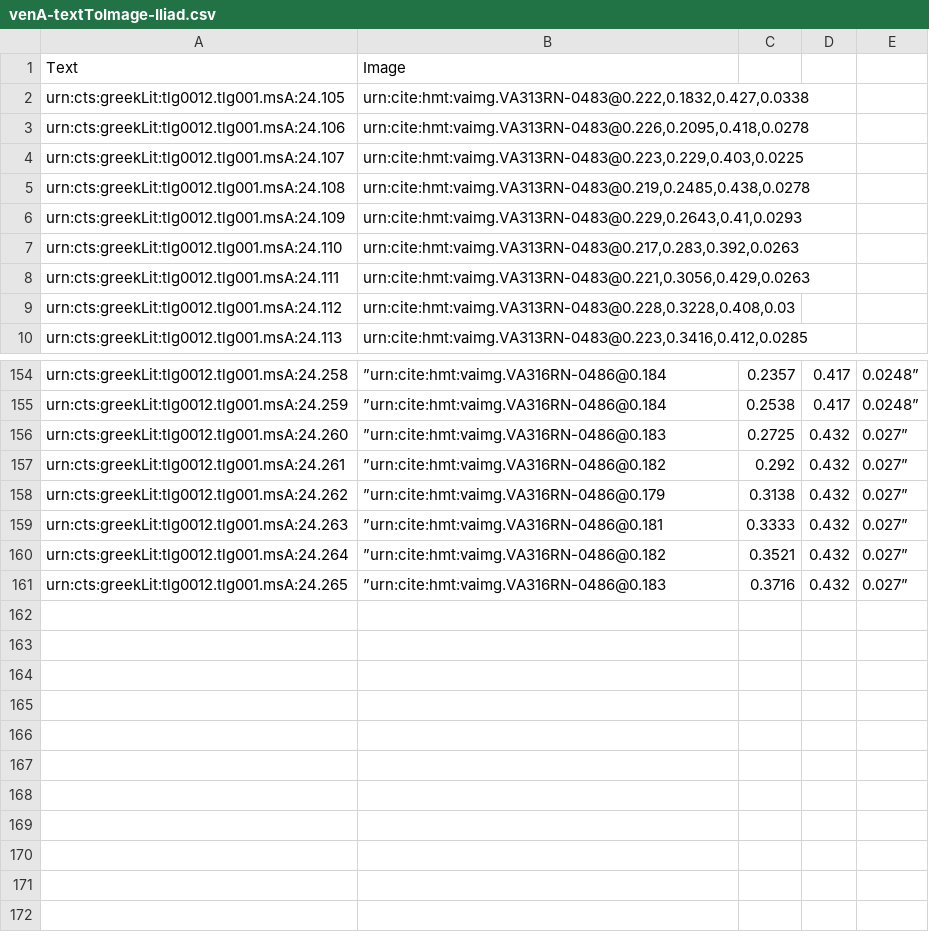
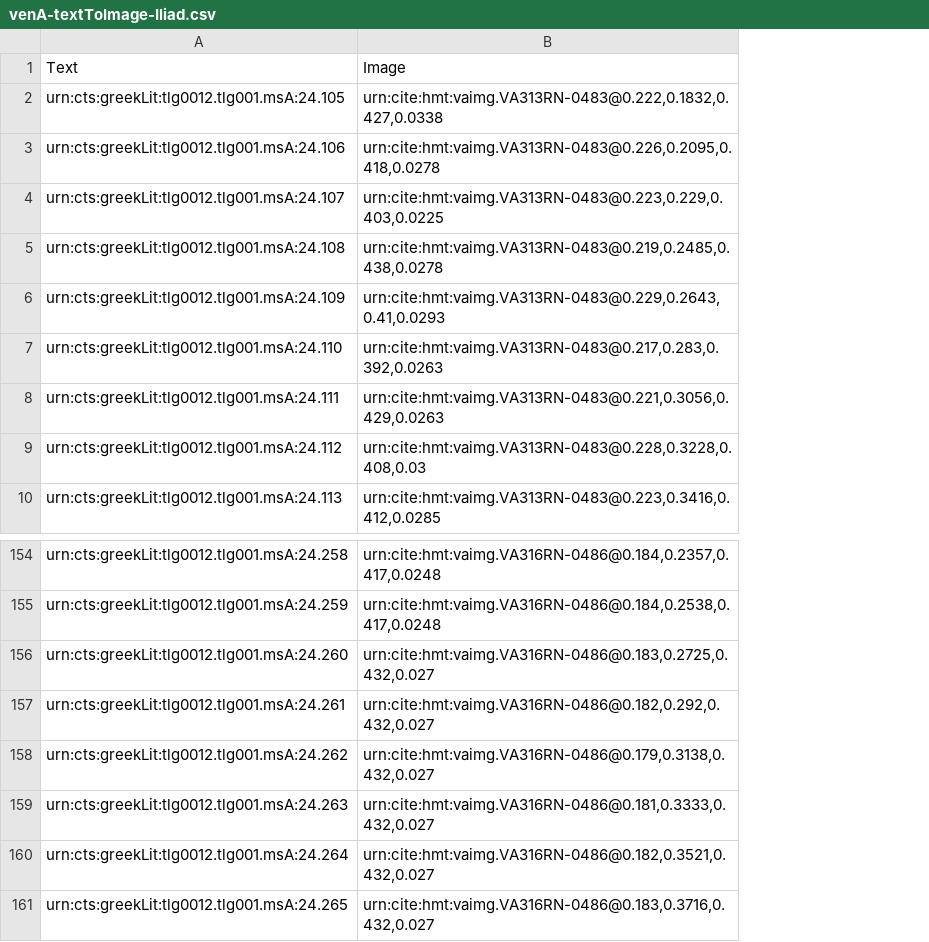
Before and after one commit to hmteditors/il24-all, a CSV file: indices/venA-textToImage-Iliad.csv, drawn as a sheet; only a part is shown, gaps mark what is left out; the diff covers the shown part only; the diff names each change by its address in the sheet, - before the commit and + after, or states it on an @@ line.

```diff
--- a/indices/venA-textToImage-Iliad.csv
+++ b/indices/venA-textToImage-Iliad.csv
-column C, rows 154-161: 0.2357 | 0.2538 | 0.2725 | 0.292 | 0.3138 | 0.3333 | 0.3521 | 0.3716
-column D, rows 154-161: 0.417 | 0.417 | 0.432 | 0.432 | 0.432 | 0.432 | 0.432 | 0.432
-column E, rows 154-161: 0.0248” | 0.0248” | 0.027” | 0.027” | 0.027” | 0.027” | 0.027” | 0.027”
-B154: ”urn:cite:hmt:vaimg.VA316RN-0486@0.184
+B154: urn:cite:hmt:vaimg.VA316RN-0486@0.184,0.2357,0.417,0.0248
-B155: ”urn:cite:hmt:vaimg.VA316RN-0486@0.184
+B155: urn:cite:hmt:vaimg.VA316RN-0486@0.184,0.2538,0.417,0.0248
-B156: ”urn:cite:hmt:vaimg.VA316RN-0486@0.183
+B156: urn:cite:hmt:vaimg.VA316RN-0486@0.183,0.2725,0.432,0.027
-B157: ”urn:cite:hmt:vaimg.VA316RN-0486@0.182
+B157: urn:cite:hmt:vaimg.VA316RN-0486@0.182,0.292,0.432,0.027
-B158: ”urn:cite:hmt:vaimg.VA316RN-0486@0.179
+B158: urn:cite:hmt:vaimg.VA316RN-0486@0.179,0.3138,0.432,0.027
-B159: ”urn:cite:hmt:vaimg.VA316RN-0486@0.181
+B159: urn:cite:hmt:vaimg.VA316RN-0486@0.181,0.3333,0.432,0.027
-B160: ”urn:cite:hmt:vaimg.VA316RN-0486@0.182
+B160: urn:cite:hmt:vaimg.VA316RN-0486@0.182,0.3521,0.432,0.027
-B161: ”urn:cite:hmt:vaimg.VA316RN-0486@0.183
+B161: urn:cite:hmt:vaimg.VA316RN-0486@0.183,0.3716,0.432,0.027
```
Also changed, not shown: 28 edited cells elsewhere in this file.
